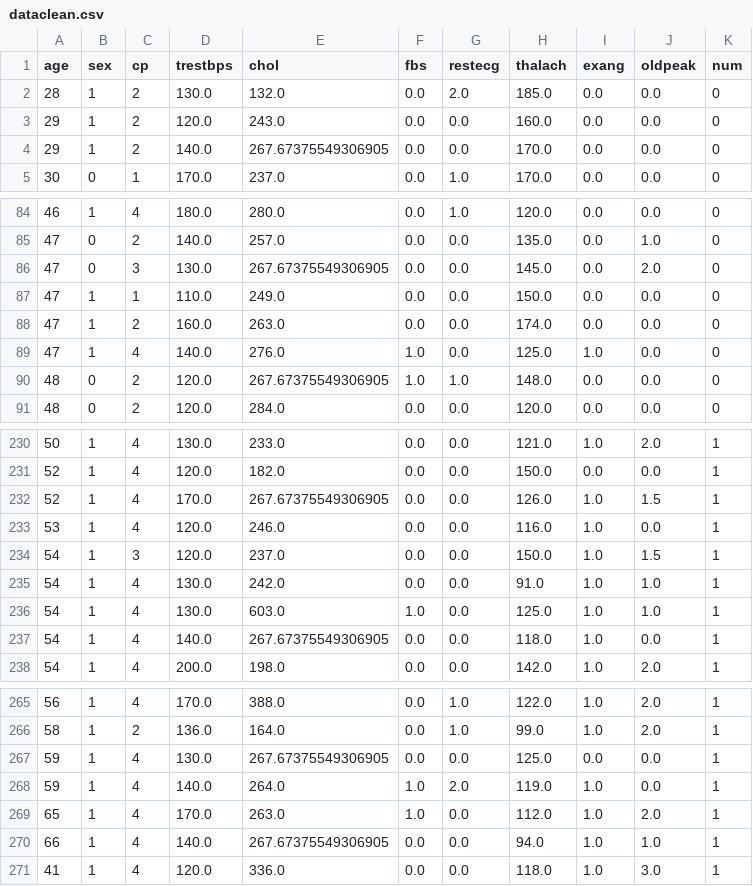
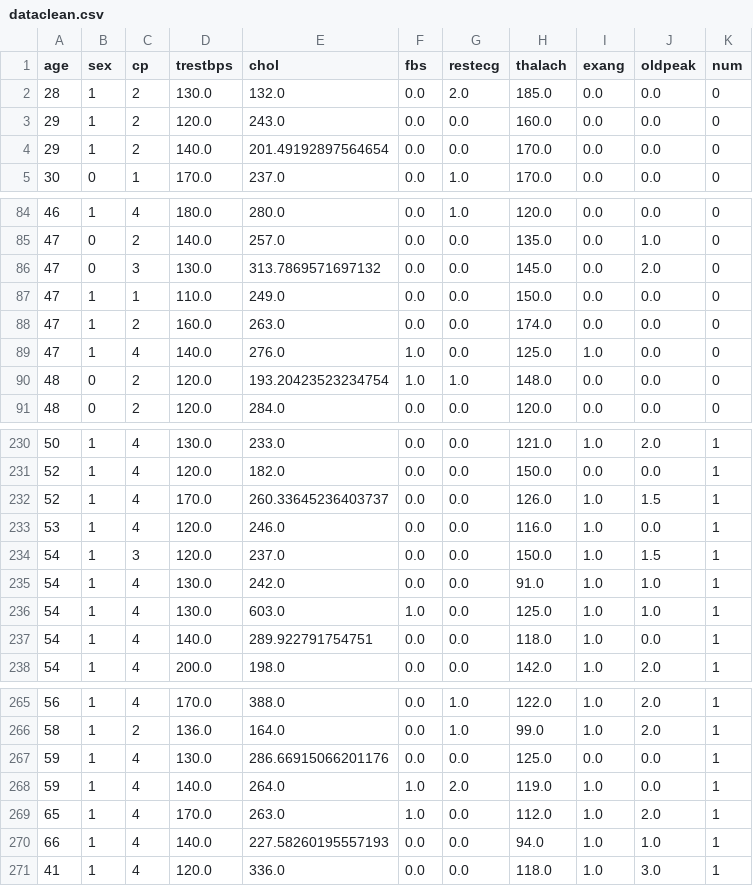
Before and after one commit to cyrilvincent/datascience, a CSV file: data/heartdisease/dataclean.csv, drawn as a sheet; only a part is shown, gaps mark what is left out; the diff covers the shown part only.

```diff
--- a/data/heartdisease/dataclean.csv
+++ b/data/heartdisease/dataclean.csv
@@ -3,3 +3,3 @@ age,sex,cp,trestbps,chol,fbs,restecg,thalach,exang,oldpeak,num
 29,1,2,120.0,243.0,0.0,0.0,160.0,0.0,0.0,0
-29,1,2,140.0,267.67375549306905,0.0,0.0,170.0,0.0,0.0,0
+29,1,2,140.0,201.49192897564654,0.0,0.0,170.0,0.0,0.0,0
 30,0,1,170.0,237.0,0.0,1.0,170.0,0.0,0.0,0
@@ -85,3 +85,3 @@ age,sex,cp,trestbps,chol,fbs,restecg,thalach,exang,oldpeak,num
 47,0,2,140.0,257.0,0.0,0.0,135.0,0.0,1.0,0
-47,0,3,130.0,267.67375549306905,0.0,0.0,145.0,0.0,2.0,0
+47,0,3,130.0,313.7869571697132,0.0,0.0,145.0,0.0,2.0,0
 47,1,1,110.0,249.0,0.0,0.0,150.0,0.0,0.0,0
@@ -89,3 +89,3 @@ age,sex,cp,trestbps,chol,fbs,restecg,thalach,exang,oldpeak,num
 47,1,4,140.0,276.0,1.0,0.0,125.0,1.0,0.0,0
-48,0,2,120.0,267.67375549306905,1.0,1.0,148.0,0.0,0.0,0
+48,0,2,120.0,193.20423523234754,1.0,1.0,148.0,0.0,0.0,0
 48,0,2,120.0,284.0,0.0,0.0,120.0,0.0,0.0,0
@@ -231,3 +231,3 @@ age,sex,cp,trestbps,chol,fbs,restecg,thalach,exang,oldpeak,num
 52,1,4,120.0,182.0,0.0,0.0,150.0,0.0,0.0,1
-52,1,4,170.0,267.67375549306905,0.0,0.0,126.0,1.0,1.5,1
+52,1,4,170.0,260.33645236403737,0.0,0.0,126.0,1.0,1.5,1
 53,1,4,120.0,246.0,0.0,0.0,116.0,1.0,0.0,1
@@ -236,3 +236,3 @@ age,sex,cp,trestbps,chol,fbs,restecg,thalach,exang,oldpeak,num
 54,1,4,130.0,603.0,1.0,0.0,125.0,1.0,1.0,1
-54,1,4,140.0,267.67375549306905,0.0,0.0,118.0,1.0,0.0,1
+54,1,4,140.0,289.922791754751,0.0,0.0,118.0,1.0,0.0,1
 54,1,4,200.0,198.0,0.0,0.0,142.0,1.0,2.0,1
@@ -266,6 +266,6 @@ age,sex,cp,trestbps,chol,fbs,restecg,thalach,exang,oldpeak,num
 58,1,2,136.0,164.0,0.0,1.0,99.0,1.0,2.0,1
-59,1,4,130.0,267.67375549306905,0.0,0.0,125.0,0.0,0.0,1
+59,1,4,130.0,286.66915066201176,0.0,0.0,125.0,0.0,0.0,1
 59,1,4,140.0,264.0,1.0,2.0,119.0,1.0,0.0,1
 65,1,4,170.0,263.0,1.0,0.0,112.0,1.0,2.0,1
-66,1,4,140.0,267.67375549306905,0.0,0.0,94.0,1.0,1.0,1
+66,1,4,140.0,227.58260195557193,0.0,0.0,94.0,1.0,1.0,1
 41,1,4,120.0,336.0,0.0,0.0,118.0,1.0,3.0,1
```
Also changed, not shown: 16 edited cells elsewhere in this file, 2 other files.
